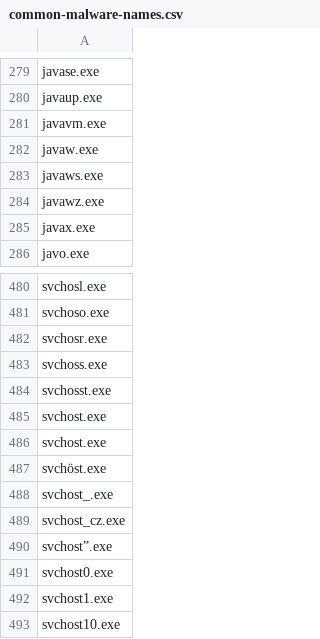
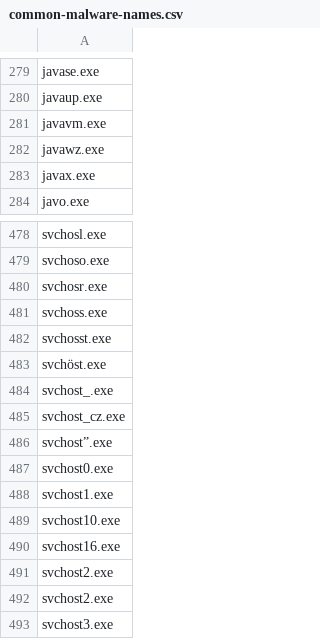
Before and after one commit to ofgsec/public-data, a CSV file: common-malware-names.csv, drawn as a sheet; only a part is shown, gaps mark what is left out; the shorter side is filled out with more unchanged rows; the diff names each change by its address in the sheet, - before the commit and + after, or states it on an @@ line.

Commit message:
Update common-malware-names.csv

```diff
--- a/common-malware-names.csv
+++ b/common-malware-names.csv
-row 282: javaw.exe
-row 283: javaws.exe
-row 485: svchost.exe
-row 486: svchost.exe
```
